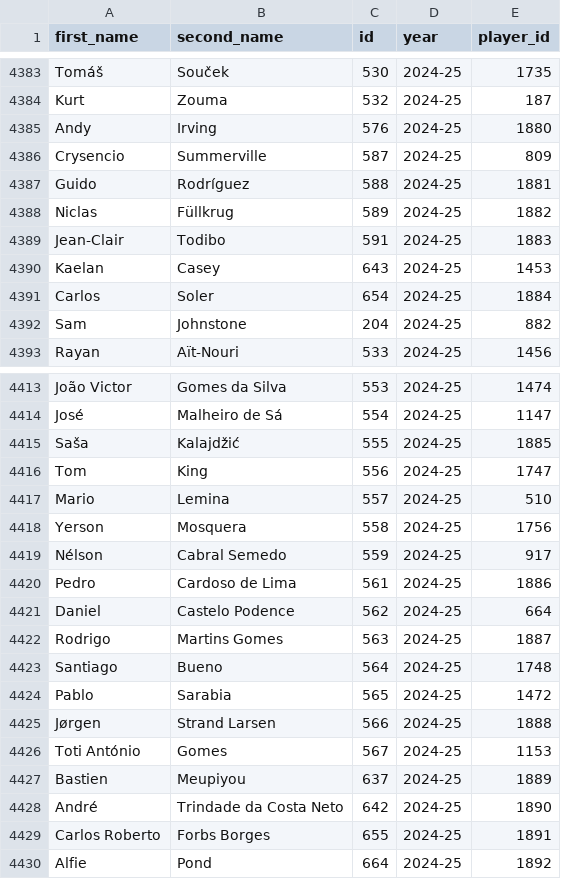
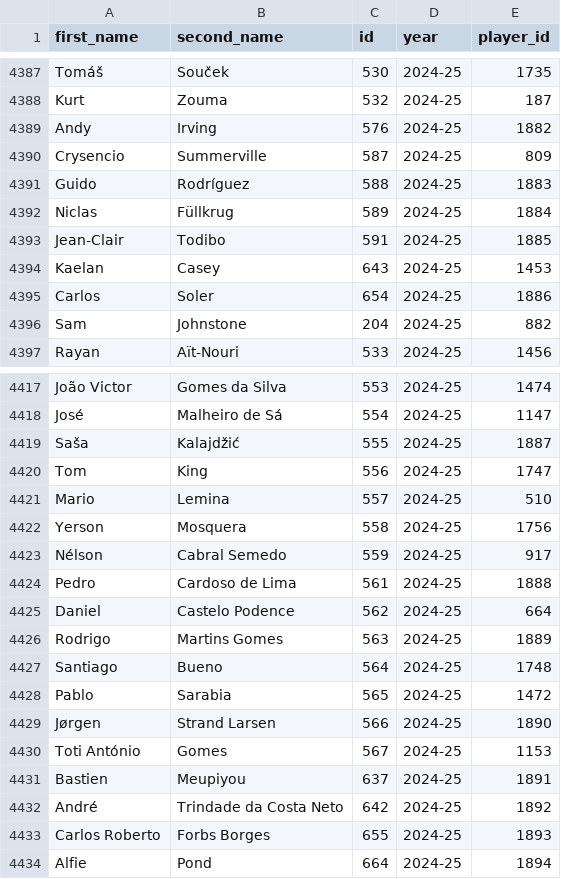
Before and after one commit to MetalTanuj/FPL-Analysis, a CSV file: Player_list.csv, drawn as a sheet; only a part is shown, gaps mark what is left out; the diff covers the shown part only.

```diff
--- a/Player_list.csv
+++ b/Player_list.csv
@@ -4384,9 +4388,9 @@ Tomáš,Souček,530,2024-25,1735
 Kurt,Zouma,532,2024-25,187
-Andy,Irving,576,2024-25,1880
+Andy,Irving,576,2024-25,1882
 Crysencio,Summerville,587,2024-25,809
-Guido,Rodríguez,588,2024-25,1881
-Niclas,Füllkrug,589,2024-25,1882
-Jean-Clair,Todibo,591,2024-25,1883
+Guido,Rodríguez,588,2024-25,1883
+Niclas,Füllkrug,589,2024-25,1884
+Jean-Clair,Todibo,591,2024-25,1885
 Kaelan,Casey,643,2024-25,1453
-Carlos,Soler,654,2024-25,1884
+Carlos,Soler,654,2024-25,1886
 Sam,Johnstone,204,2024-25,882
@@ -4414,3 +4418,3 @@ João Victor,Gomes da Silva,553,2024-25,1474
 José,Malheiro de Sá,554,2024-25,1147
-Saša,Kalajdžić,555,2024-25,1885
+Saša,Kalajdžić,555,2024-25,1887
 Tom,King,556,2024-25,1747
@@ -4419,12 +4423,12 @@ Yerson,Mosquera,558,2024-25,1756
 Nélson,Cabral Semedo,559,2024-25,917
-Pedro,Cardoso de Lima,561,2024-25,1886
+Pedro,Cardoso de Lima,561,2024-25,1888
 Daniel,Castelo Podence,562,2024-25,664
-Rodrigo,Martins Gomes,563,2024-25,1887
+Rodrigo,Martins Gomes,563,2024-25,1889
 Santiago,Bueno,564,2024-25,1748
 Pablo,Sarabia,565,2024-25,1472
-Jørgen,Strand Larsen,566,2024-25,1888
+Jørgen,Strand Larsen,566,2024-25,1890
 Toti António,Gomes,567,2024-25,1153
-Bastien,Meupiyou,637,2024-25,1889
-André,Trindade da Costa Neto,642,2024-25,1890
-Carlos Roberto,Forbs Borges,655,2024-25,1891
-Alfie,Pond,664,2024-25,1892
+Bastien,Meupiyou,637,2024-25,1891
+André,Trindade da Costa Neto,642,2024-25,1892
+Carlos Roberto,Forbs Borges,655,2024-25,1893
+Alfie,Pond,664,2024-25,1894
```
Also changed, not shown: 4 added rows and 31 edited cells elsewhere in this file.
